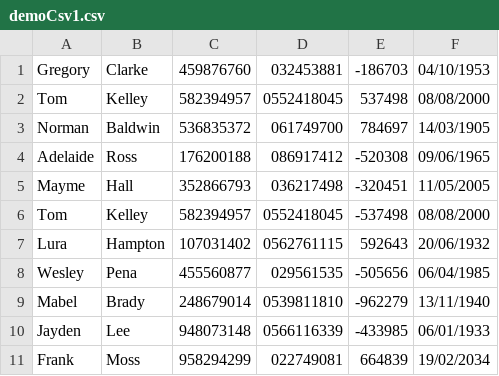
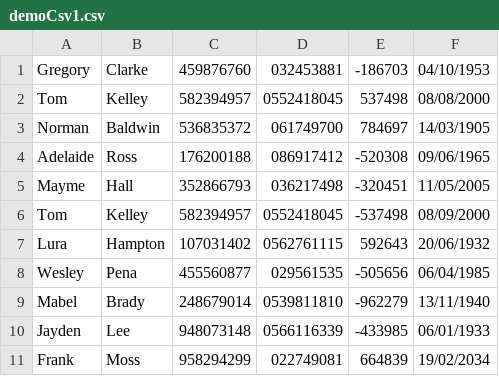
Before and after one commit to MosheBisk/c_course_FinalProject, a CSV file: demoCsv1.csv, drawn as a sheet.

```diff
--- a/demoCsv1.csv
+++ b/demoCsv1.csv
@@ -5,3 +5,3 @@ Adelaide,Ross,176200188,086917412,-520308,09/06/1965
 Mayme,Hall,352866793,036217498,-320451,11/05/2005
-Tom,Kelley,582394957,0552418045,-537498,08/08/2000
+Tom,Kelley,582394957,0552418045,-537498,08/09/2000
 Lura,Hampton,107031402,0562761115,592643,20/06/1932
```
Also changed, not shown: 2 other files.
